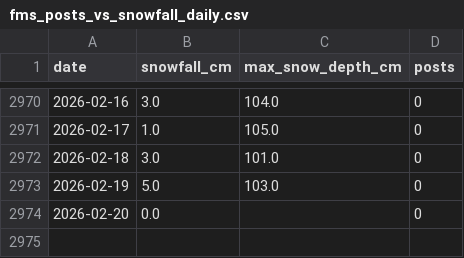
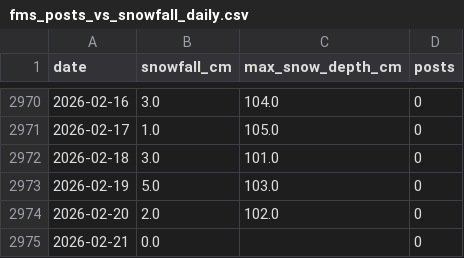
Before and after one commit to 98wrvgxrn9-ctrl/aomori-snow-tracker, a CSV file: data/processed/fms/fms_posts_vs_snowfall_daily.csv, drawn as a sheet; only a part is shown, gaps mark what is left out.

```diff
--- a/data/processed/fms/fms_posts_vs_snowfall_daily.csv
+++ b/data/processed/fms/fms_posts_vs_snowfall_daily.csv
@@ -2973,2 +2973,3 @@
 2026-02-19,5.0,103.0,0
-2026-02-20,0.0,,0
+2026-02-20,2.0,102.0,0
+2026-02-21,0.0,,0
```
Also changed, not shown: data/processed/fms/aomori_snowfall_daily.csv, data/processed/fms/winter_snowfall_summary.csv, 2 other files.
